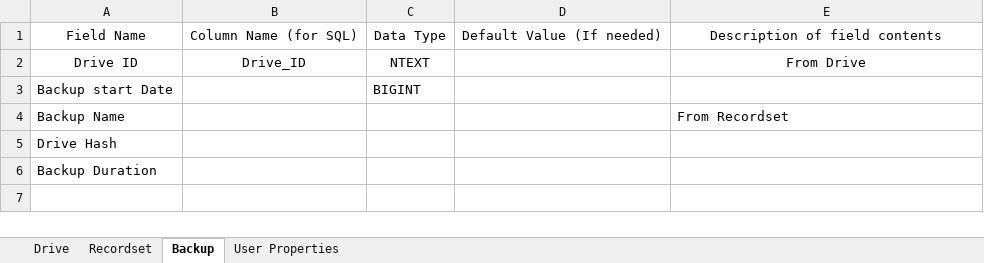
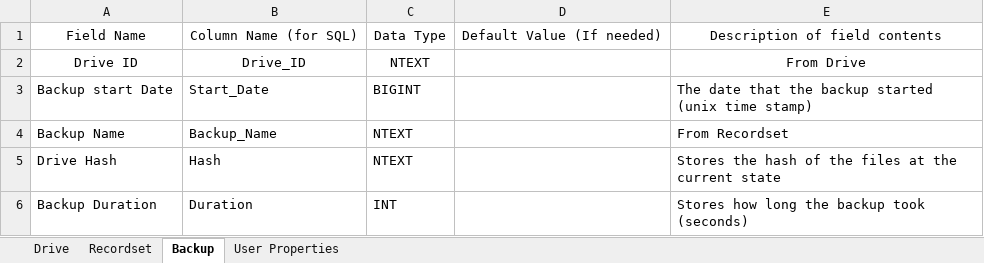
Before and after one commit to RealOrangeOne/saviour-backup-system, an Excel workbook: Paper Work/What information will be stored.xlsx, sheet Backup, drawn as a sheet; values as stored, in another font and other column widths than the file's, no borders; the diff names each change by its address in the sheet, - before the commit and + after, or states it on an @@ line.

Commit message:
Updated data

```diff
--- a/Paper Work/What information will be stored.xlsx (sheet Backup)
+++ b/Paper Work/What information will be stored.xlsx (sheet Backup)
-B3: (empty)
+B3: Start_Date
-E3: (empty)
+E3: The date that the backup started (unix time stamp)
-B4: (empty)
+B4: Backup_Name
-C4:C5: (empty)
+C4:C5: NTEXT
-B5: (empty)
+B5: Hash
-E5: (empty)
+E5: Stores the hash of the files at the current state
-B6: (empty)
+B6: Duration
-C6: (empty)
+C6: INT
-E6: (empty)
+E6: Stores how long the backup took (seconds)
```
Also changed, not shown: sheet User Properties, sheet Drive.
